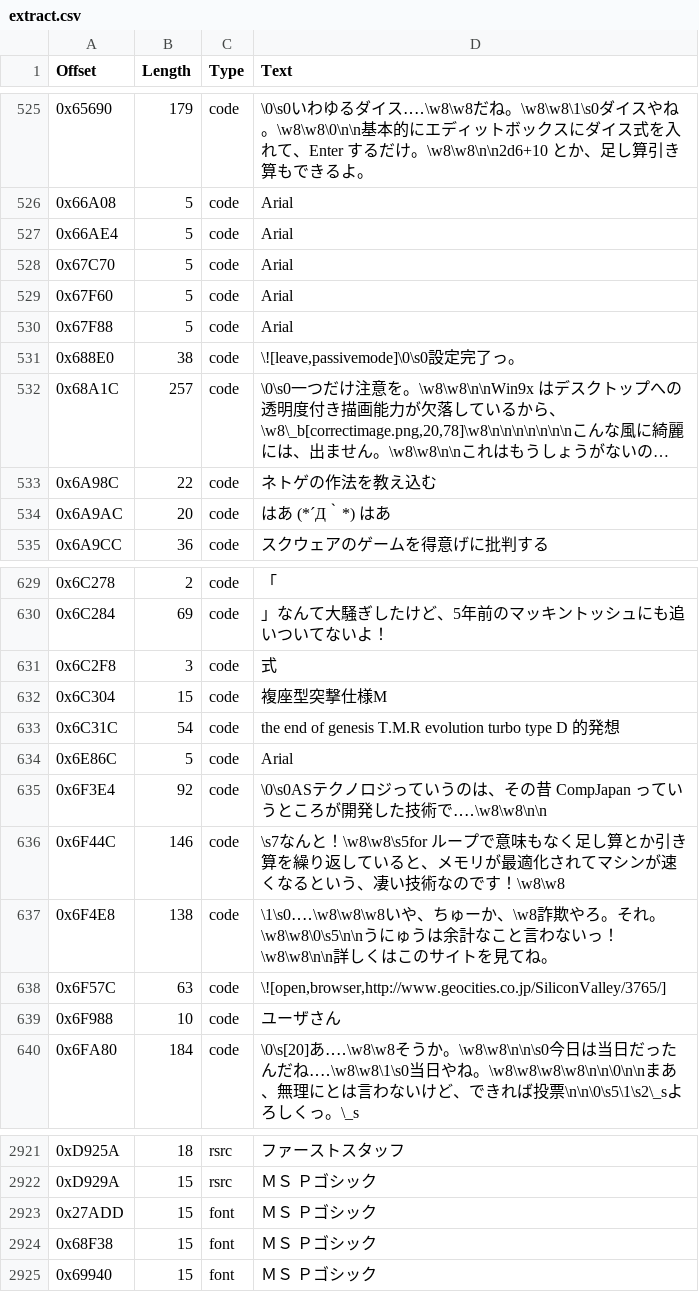
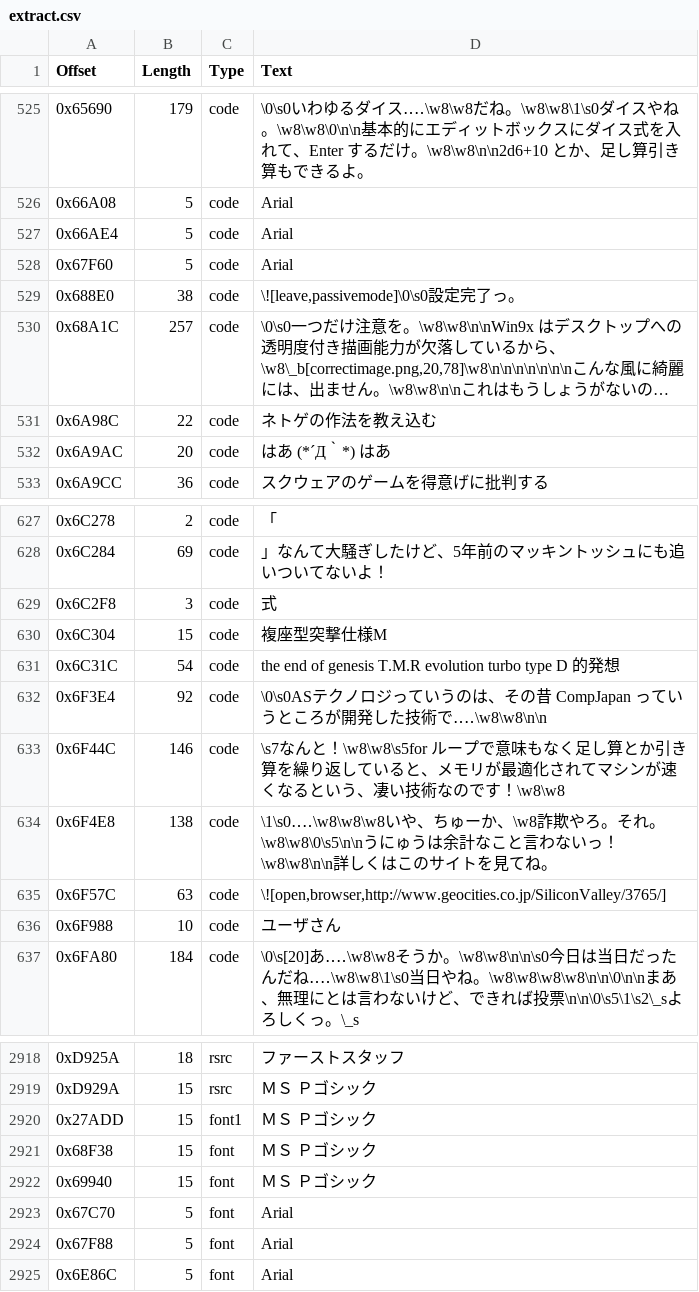
Before and after one commit to JiayuYangX/sakura-restore, a CSV file: extract.csv, drawn as a sheet; only a part is shown, gaps mark what is left out; long unchanged cells end in ….

```diff
--- a/extract.csv
+++ b/extract.csv
@@ -527,5 +527,3 @@ Offset,Length,Type,Text
 0x66AE4,5,code,Arial
-0x67C70,5,code,Arial
 0x67F60,5,code,Arial
-0x67F88,5,code,Arial
 0x688E0,38,code,"\![leave,passivemode]\0\s0設定完了っ。"
@@ -633,3 +631,2 @@ Offset,Length,Type,Text
 0x6C31C,54,code,the end of genesis T.M.R evolution turbo type D 的発想
-0x6E86C,5,code,Arial
 0x6F3E4,92,code,\0\s0ASテクノロジっていうのは、その昔 CompJapan っていうところが開発した技術で‥‥\w8\w8\n\n
@@ -2922,4 +2919,7 @@ Offset,Length,Type,Text
 0xD929A,15,rsrc,ＭＳ Ｐゴシック
-0x27ADD,15,font,ＭＳ Ｐゴシック
+0x27ADD,15,font1,ＭＳ Ｐゴシック
 0x68F38,15,font,ＭＳ Ｐゴシック
 0x69940,15,font,ＭＳ Ｐゴシック
+0x67C70,5,font,Arial
+0x67F88,5,font,Arial
+0x6E86C,5,font,Arial
```
Also changed, not shown: translated.csv, 4 other files.
